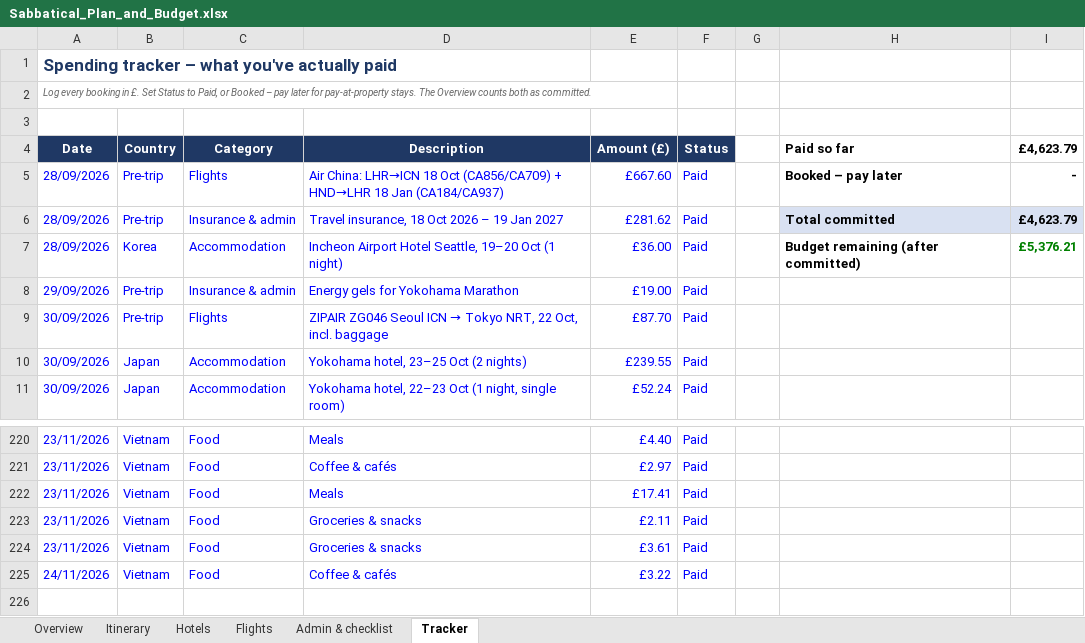
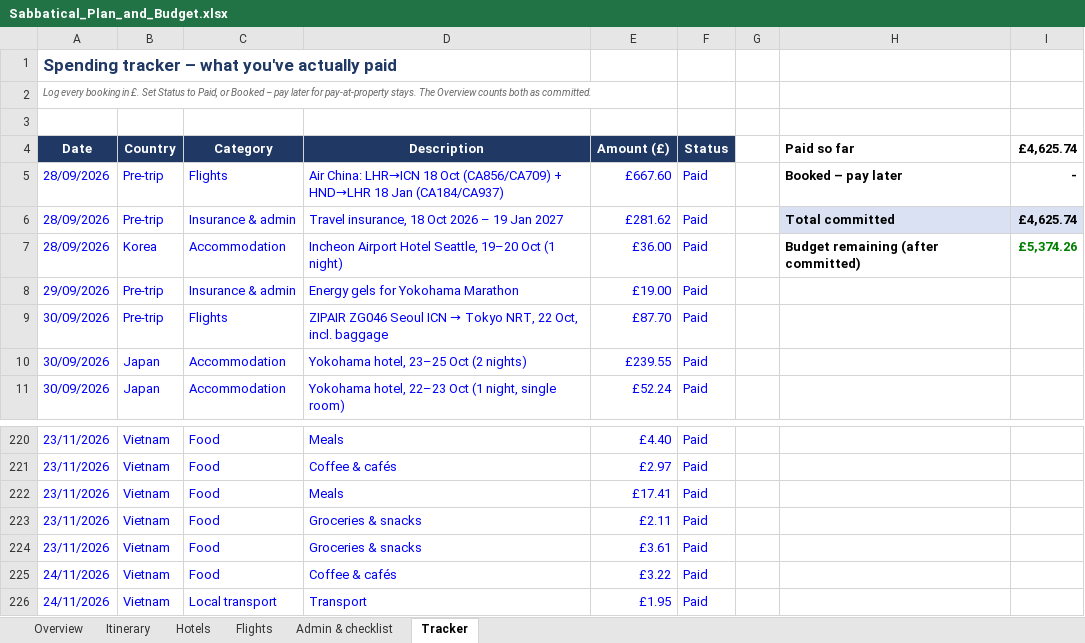
Before and after one commit to mhbae-dev/sabbatical-dashboard, an Excel workbook: Sabbatical_Plan_and_Budget.xlsx, sheet Tracker, drawn as a sheet; only a part is shown, gaps mark what is left out; values as stored, in another font and other column widths than the file's, no borders; the diff names each change by its address in the sheet, - before the commit and + after, or states it on an @@ line.

```diff
--- a/Sabbatical_Plan_and_Budget.xlsx (sheet Tracker)
+++ b/Sabbatical_Plan_and_Budget.xlsx (sheet Tracker)
-I4: £4,623.79
+I4: £4,625.74
-I6 (£4,625.74): £4,623.79
+I6 (£4,625.74): £4,625.74
-I7 (£4,625.74): £5,376.21
+I7 (£4,625.74): £5,374.26
+row 226: 24/11/2026 | Vietnam | Local transport | Transport | £1.95 | Paid
```
Also changed, not shown: sheet Overview, hidden cells.
